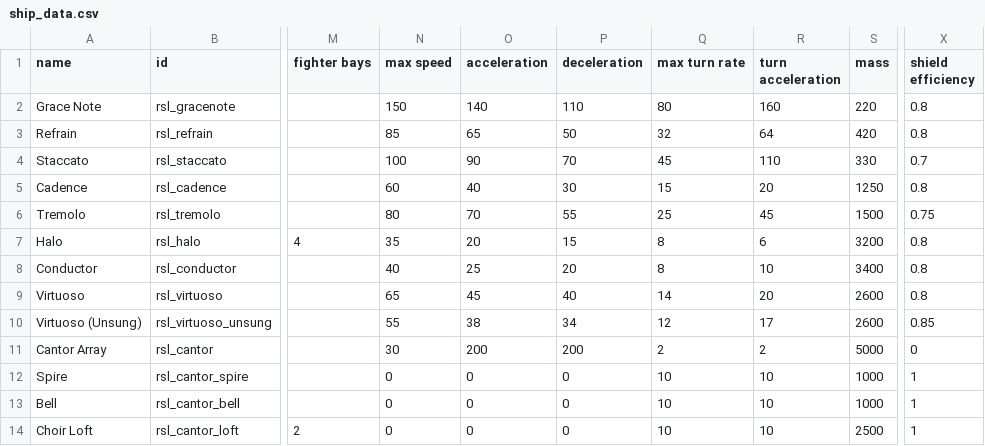
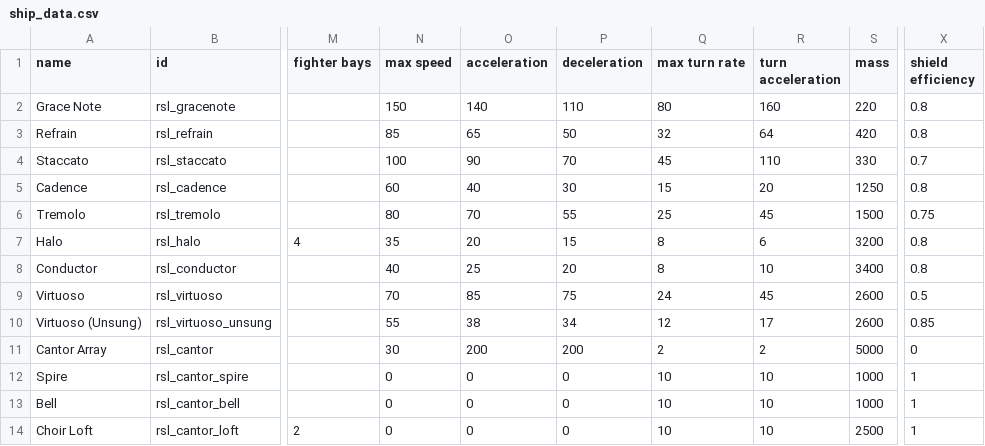
Before and after one commit to tracesfx/ResonanceLattice, a CSV file: data/hulls/ship_data.csv, drawn as a sheet; only a part is shown, gaps mark what is left out; the diff names each change by its address in the sheet, - before the commit and + after, or states it on an @@ line.

```diff
--- a/data/hulls/ship_data.csv
+++ b/data/hulls/ship_data.csv
-N9 (max speed): 65
+N9 (max speed): 70
-O9 (acceleration): 45
+O9 (acceleration): 85
-P9 (deceleration): 40
+P9 (deceleration): 75
-Q9 (max turn rate): 14
+Q9 (max turn rate): 24
-R9 (turn acceleration): 20
+R9 (turn acceleration): 45
-X9 (shield efficiency): 0.8
+X9 (shield efficiency): 0.5
```
Also changed, not shown: data/hullmods/hull_mods.csv, data/shipsystems/ship_systems.csv, 12 other files.
